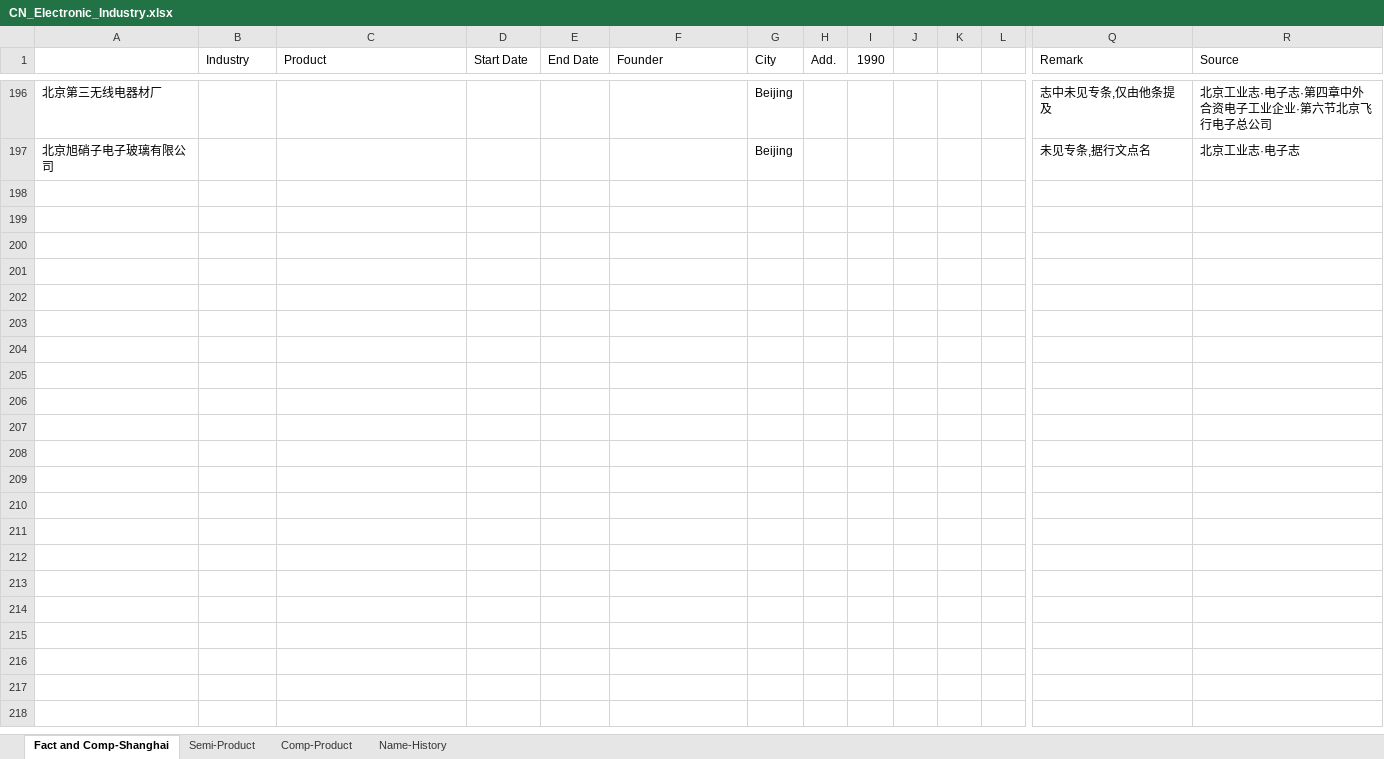
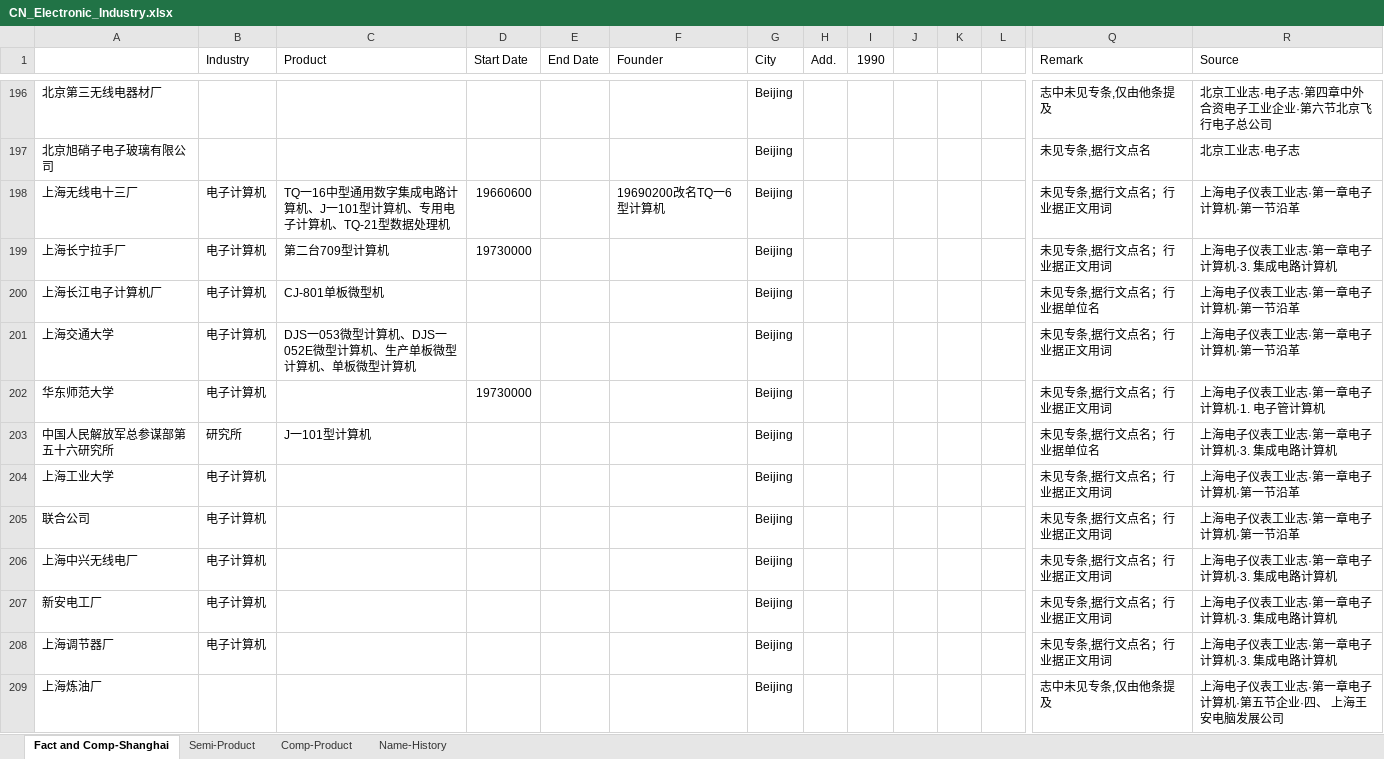
Before and after one commit to gantai/Electronic_industry_CN_Map, an Excel workbook: CN_Electronic_Industry.xlsx, sheet Fact and Comp-Shanghai, drawn as a sheet; only a part is shown, gaps mark what is left out; values as stored, in another font and other column widths than the file's, no borders; rows hold the shown columns only; the diff names each change by its address in the sheet, - before the commit and + after, or states it on an @@ line.

Commit message:
补录 《上海电子仪表工业志》1999 第一章

```diff
--- a/CN_Electronic_Industry.xlsx (sheet Fact and Comp-Shanghai)
+++ b/CN_Electronic_Industry.xlsx (sheet Fact and Comp-Shanghai)
+row 198: 上海无线电十三厂 | 电子计算机 | TQ一16中型通用数字集成电路计算机、J一101型计算机、专用电子计算机、TQ-21型数据处理机 | 19660600 |  | 19690200改名TQ一6型计算机 | Beijing |  |  |  |  |  | 未见专条,据行文点名；行业据正文用词 | 上海电子仪表工业志·第一章电子计算机·第一节沿革
+row 199: 上海长宁拉手厂 | 电子计算机 | 第二台709型计算机 | 19730000 |  |  | Beijing |  |  |  |  |  | 未见专条,据行文点名；行业据正文用词 | 上海电子仪表工业志·第一章电子计算机·3. 集成电路计算机
+row 200: 上海长江电子计算机厂 | 电子计算机 | CJ-801单板微型机 |  |  |  | Beijing |  |  |  |  |  | 未见专条,据行文点名；行业据单位名 | 上海电子仪表工业志·第一章电子计算机·第一节沿革
+row 201: 上海交通大学 | 电子计算机 | DJS一053微型计算机、DJS一052E微型计算机、生产单板微型计算机、单板微型计算机 |  |  |  | Beijing |  |  |  |  |  | 未见专条,据行文点名；行业据正文用词 | 上海电子仪表工业志·第一章电子计算机·第一节沿革
+row 202: 华东师范大学 | 电子计算机 |  | 19730000 |  |  | Beijing |  |  |  |  |  | 未见专条,据行文点名；行业据正文用词 | 上海电子仪表工业志·第一章电子计算机·1. 电子管计算机
+row 203: 中国人民解放军总参谋部第五十六研究所 | 研究所 | J一101型计算机 |  |  |  | Beijing |  |  |  |  |  | 未见专条,据行文点名；行业据单位名 | 上海电子仪表工业志·第一章电子计算机·3. 集成电路计算机
+row 204: 上海工业大学 | 电子计算机 |  |  |  |  | Beijing |  |  |  |  |  | 未见专条,据行文点名；行业据正文用词 | 上海电子仪表工业志·第一章电子计算机·第一节沿革
+row 205: 联合公司 | 电子计算机 |  |  |  |  | Beijing |  |  |  |  |  | 未见专条,据行文点名；行业据正文用词 | 上海电子仪表工业志·第一章电子计算机·第一节沿革
+row 206: 上海中兴无线电厂 | 电子计算机 |  |  |  |  | Beijing |  |  |  |  |  | 未见专条,据行文点名；行业据正文用词 | 上海电子仪表工业志·第一章电子计算机·3. 集成电路计算机
+row 207: 新安电工厂 | 电子计算机 |  |  |  |  | Beijing |  |  |  |  |  | 未见专条,据行文点名；行业据正文用词 | 上海电子仪表工业志·第一章电子计算机·3. 集成电路计算机
+row 208: 上海调节器厂 | 电子计算机 |  |  |  |  | Beijing |  |  |  |  |  | 未见专条,据行文点名；行业据正文用词 | 上海电子仪表工业志·第一章电子计算机·3. 集成电路计算机
+row 209: 上海炼油厂 |  |  |  |  |  | Beijing |  |  |  |  |  | 志中未见专条,仅由他条提及 | 上海电子仪表工业志·第一章电子计算机·第五节企业·四、 上海王安电脑发展公司
```
Also changed, not shown: sheet Comp-Product, sheet Name-History, sheet Semi-Product, 1 other file.
